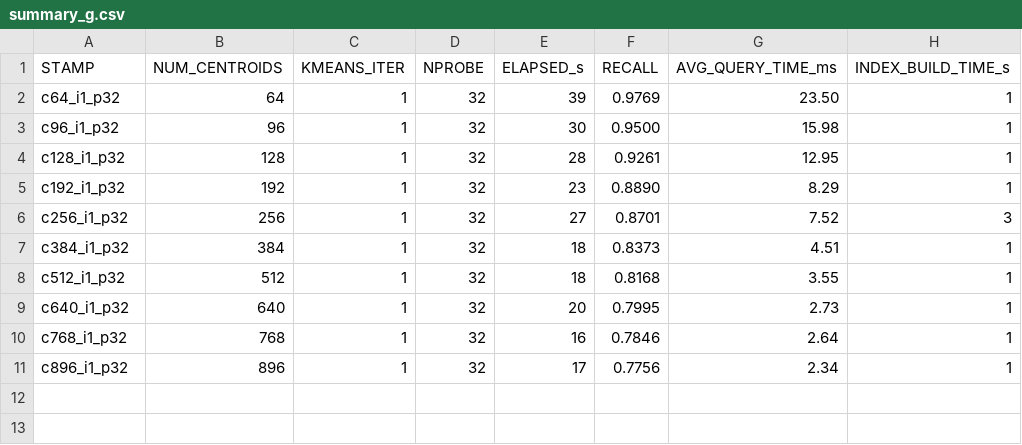
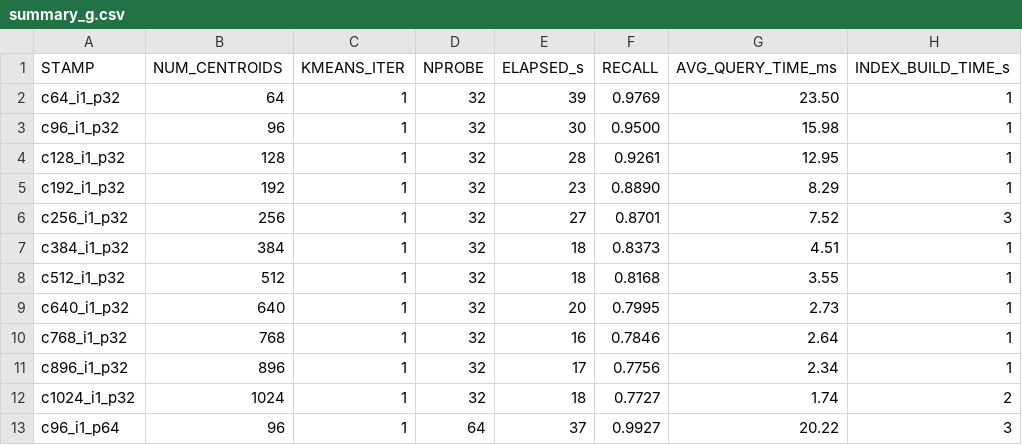
Before and after one commit to KiritoFD/DataStruct_PJ, a CSV file: results/summary_g.csv, drawn as a sheet.

```diff
--- a/results/summary_g.csv
+++ b/results/summary_g.csv
@@ -11 +11,3 @@ c768_i1_p32,768,1,32,16,0.7846,2.64,1
 c896_i1_p32,896,1,32,17,0.7756,2.34,1
+c1024_i1_p32,1024,1,32,18,0.7727,1.74,2
+c96_i1_p64,96,1,64,37,0.9927,20.22,3
```
Also changed, not shown: results/summary.csv, 9 other files.
